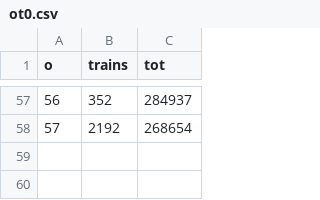
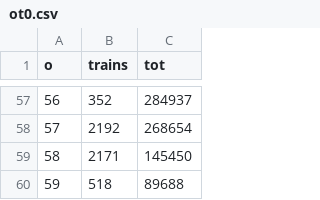
Before and after one commit to charcoalcharts-open/data, a CSV file: countytrains/ot0.csv, drawn as a sheet; only a part is shown, gaps mark what is left out; the diff names each change by its address in the sheet, - before the commit and + after, or states it on an @@ line.

Commit message:
1 - 59

```diff
--- a/countytrains/ot0.csv
+++ b/countytrains/ot0.csv
+row 59: 58 | 2171 | 145450
+row 60: 59 | 518 | 89688
```
